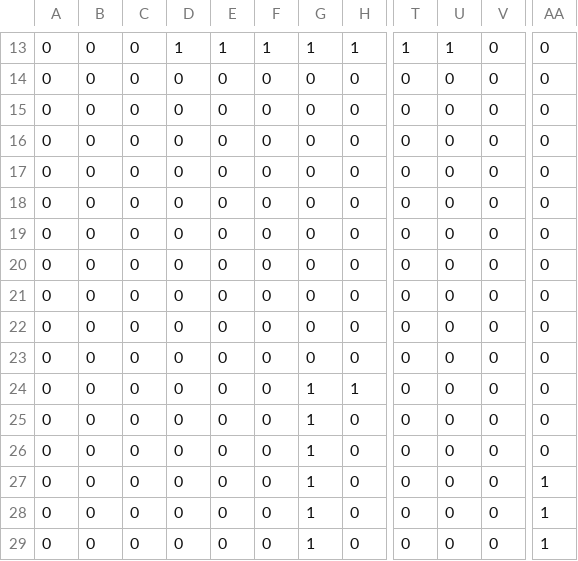
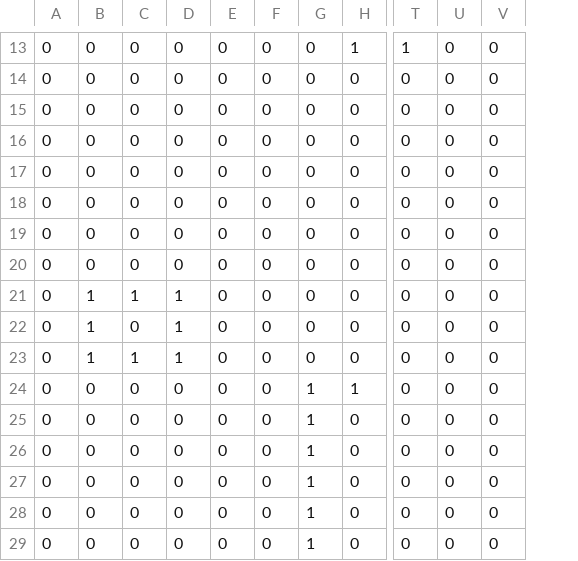
Before and after one commit to michaeljosephpurdy/2024-winter-game-jam, a CSV file: data/world/simplified/Overworld/SolidColliders.csv, drawn as a sheet; only a part is shown, gaps mark what is left out; the diff covers the shown part only; the diff names each change by its address in the sheet, - before the commit and + after, or states it on an @@ line.

```diff
--- a/data/world/simplified/Overworld/SolidColliders.csv
+++ b/data/world/simplified/Overworld/SolidColliders.csv
-column AA, rows 13-29: 0 | 0 | 0 | 0 | 0 | 0 | 0 | 0 | 0 | 0 | 0 | 0 | 0 | 0 | 1 | 1 | 1
-D13: 1
+D13: 0
-E13: 1
+E13: 0
-F13: 1
+F13: 0
-G13: 1
+G13: 0
-U13: 1
+U13: 0
-B21:B23: 0
+B21:B23: 1
-C21: 0
+C21: 1
-D21:D23: 0
+D21:D23: 1
-C23: 0
+C23: 1
```
Also changed, not shown: 91 edited cells elsewhere in this file, 41 other files.
